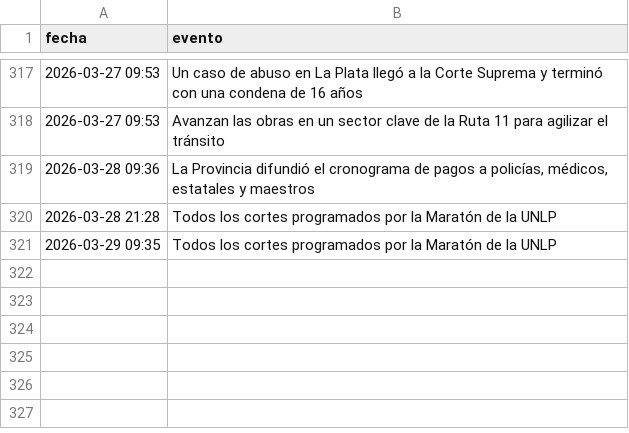
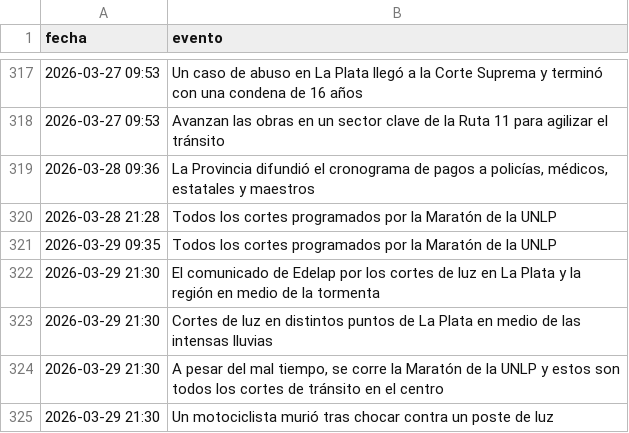
Before and after one commit to FacundoSu1986/monitor-servicios-lp, a CSV file: historial_lp.csv, drawn as a sheet; only a part is shown, gaps mark what is left out.

```diff
--- a/historial_lp.csv
+++ b/historial_lp.csv
@@ -321 +321,5 @@ fecha,evento
 2026-03-29 09:35,Todos los cortes programados por la Maratón de la UNLP
+2026-03-29 21:30,El comunicado de Edelap por los cortes de luz en La Plata y la región en medio de la tormenta
+2026-03-29 21:30,Cortes de luz en distintos puntos de La Plata en medio de las intensas lluvias
+2026-03-29 21:30,"A pesar del mal tiempo, se corre la Maratón de la UNLP y estos son todos los cortes de tránsito en el centro"
+2026-03-29 21:30,Un motociclista murió tras chocar contra un poste de luz
```
